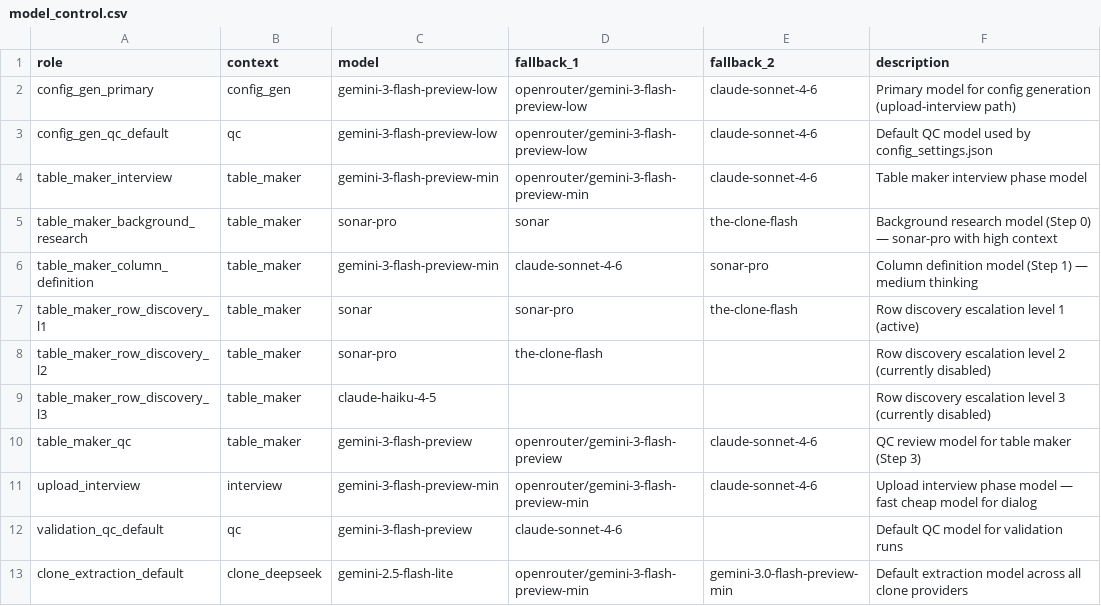
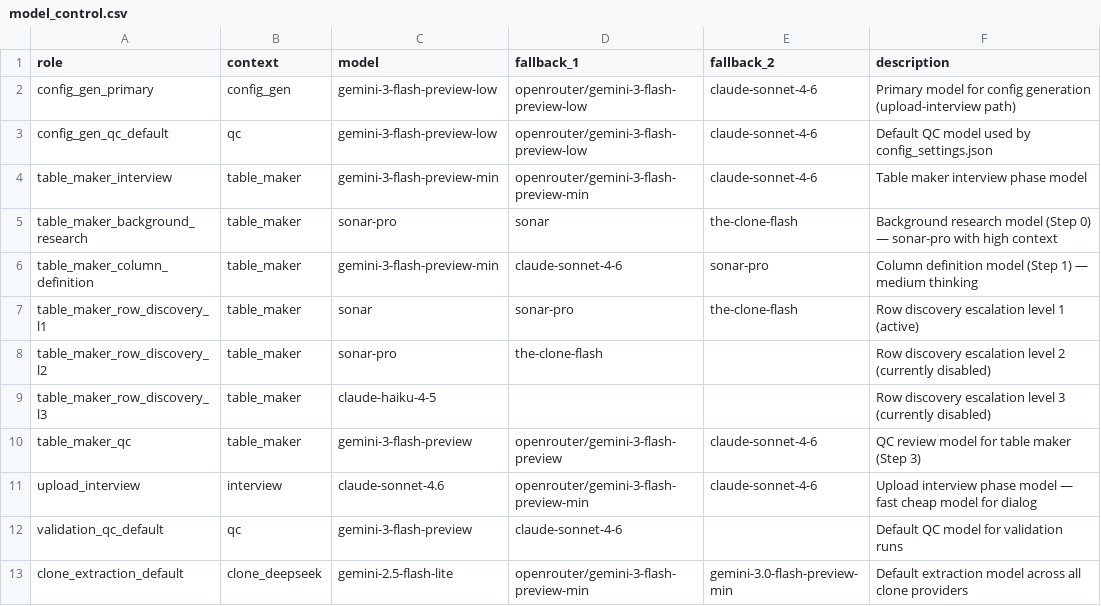
Before and after one commit to EliyahuAI/mcp-server-hyperplexity, a CSV file: src/model_config/model_control.csv, drawn as a sheet; only a part is shown.

```diff
--- a/src/model_config/model_control.csv
+++ b/src/model_config/model_control.csv
@@ -10,3 +10,3 @@ table_maker_row_discovery_l3,table_maker,claude-haiku-4-5,,,Row discovery escala
 table_maker_qc,table_maker,gemini-3-flash-preview,openrouter/gemini-3-flash-preview,claude-sonnet-4-6,QC review model for table maker (Step 3)
-upload_interview,interview,gemini-3-flash-preview-min,openrouter/gemini-3-flash-preview-min,claude-sonnet-4-6,Upload interview phase model — fast cheap model for dialog
+upload_interview,interview,claude-sonnet-4.6,openrouter/gemini-3-flash-preview-min,claude-sonnet-4-6,Upload interview phase model — fast cheap model for dialog
 validation_qc_default,qc,gemini-3-flash-preview,claude-sonnet-4-6,,Default QC model for validation runs
```
